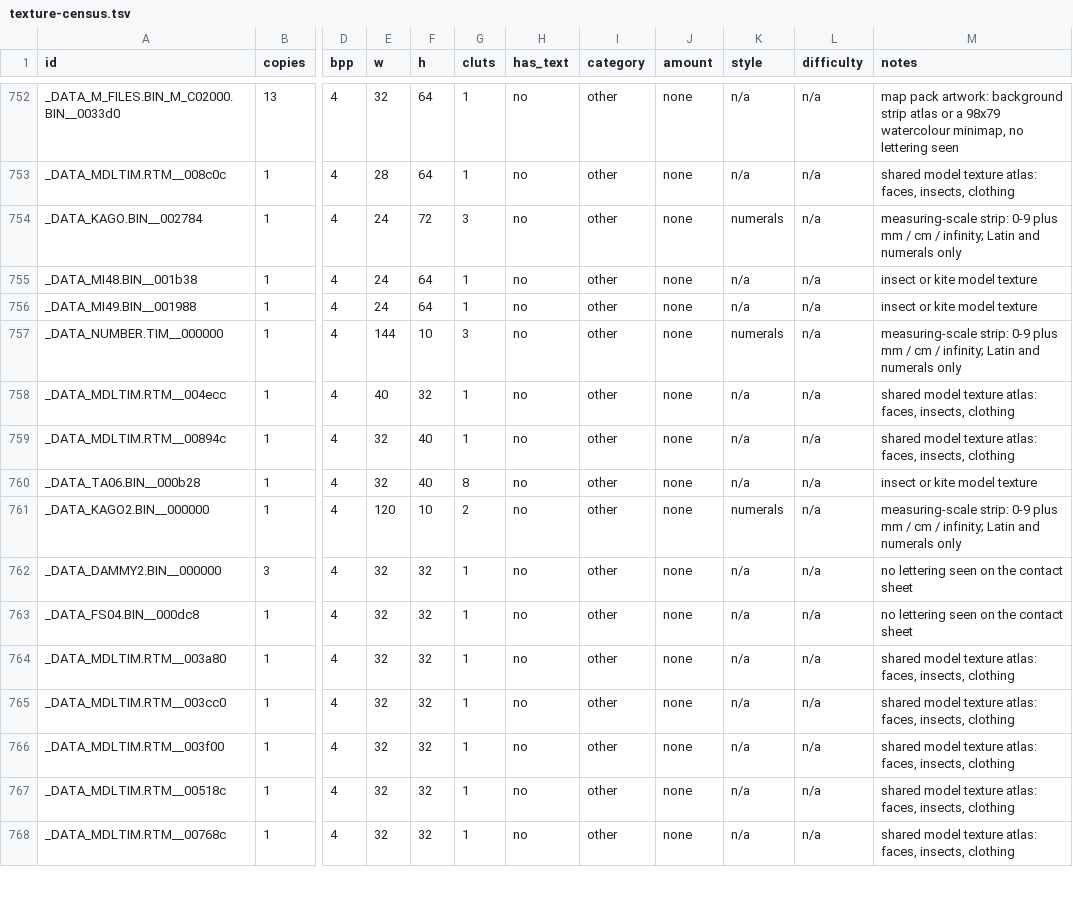
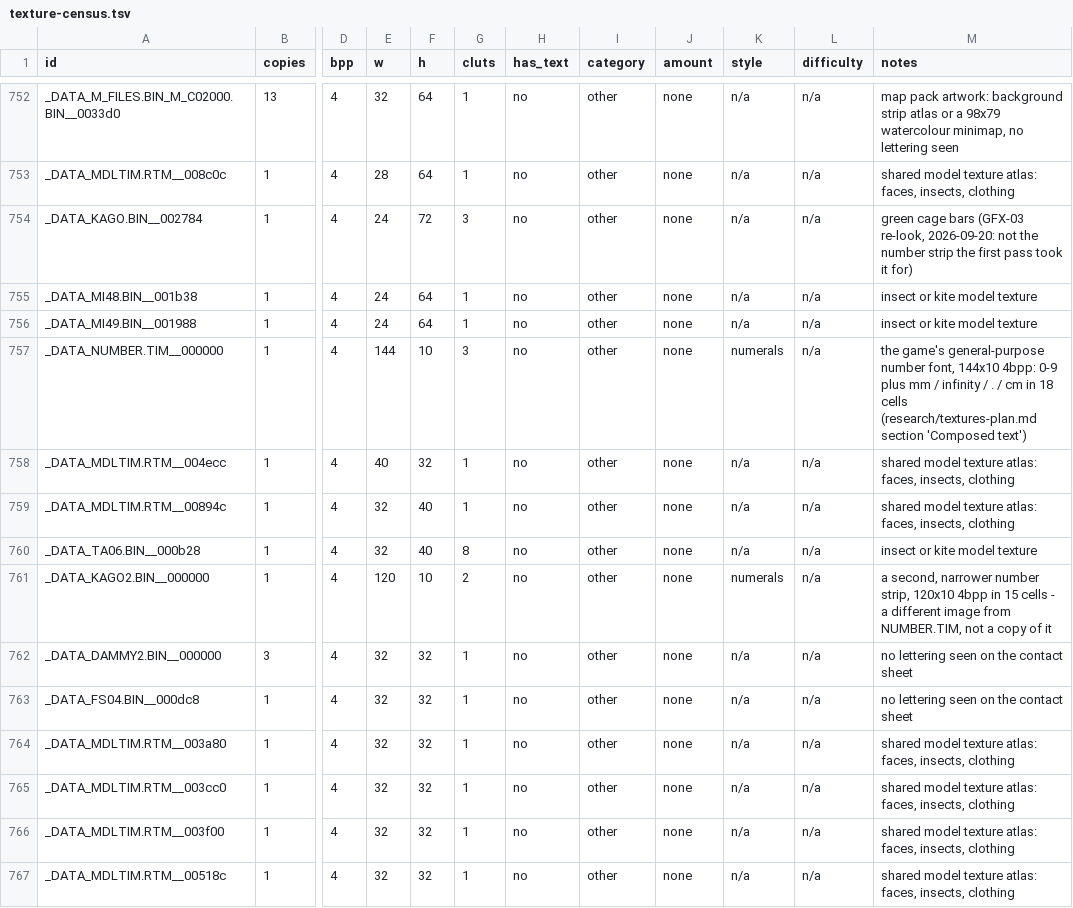
Before and after one commit to jeapostrophe/boku-ps1, a TSV file: research/data/texture-census.tsv, drawn as a sheet; only a part is shown, gaps mark what is left out; the shorter side is filled out with more unchanged rows; the diff names each change by its address in the sheet, - before the commit and + after, or states it on an @@ line.

```diff
--- a/research/data/texture-census.tsv
+++ b/research/data/texture-census.tsv
-K754 (style): numerals
+K754 (style): n/a
-M754 (notes): measuring-scale strip: 0-9 plus mm / cm / infinity; Latin and numerals only
+M754 (notes): green cage bars (GFX-03 re-look, 2026-09-20: not the number strip the first pass took it for)
-M757 (notes): measuring-scale strip: 0-9 plus mm / cm / infinity; Latin and numerals only
+M757 (notes): the game's general-purpose number font, 144x10 4bpp: 0-9 plus mm / infinity / . / cm in 18 cells (research/textures-plan.md section 'Composed text')
-M761 (notes): measuring-scale strip: 0-9 plus mm / cm / infinity; Latin and numerals only
+M761 (notes): a second, narrower number strip, 120x10 4bpp in 15 cells - a different image from NUMBER.TIM, not a copy of it
```
Also changed, not shown: research/symbols/loading.symbols.tsv, research/symbols/text-renderer.symbols.tsv, 9 other files.
